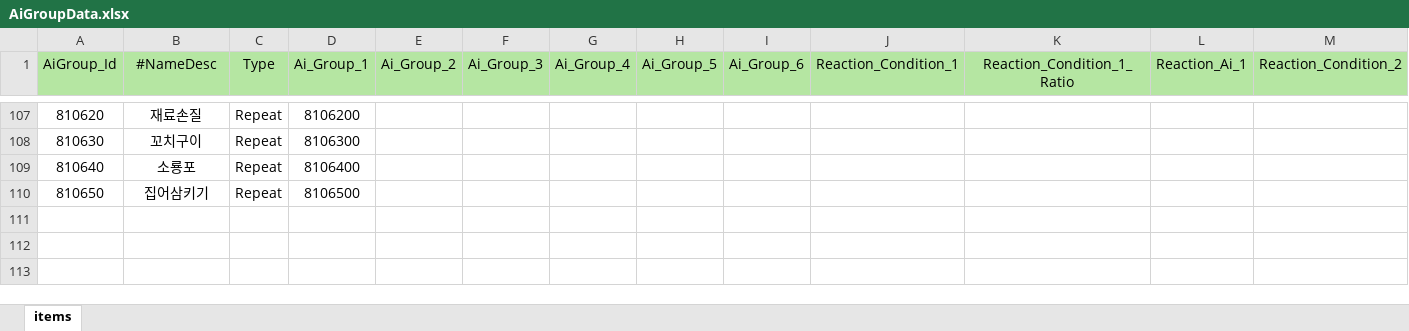
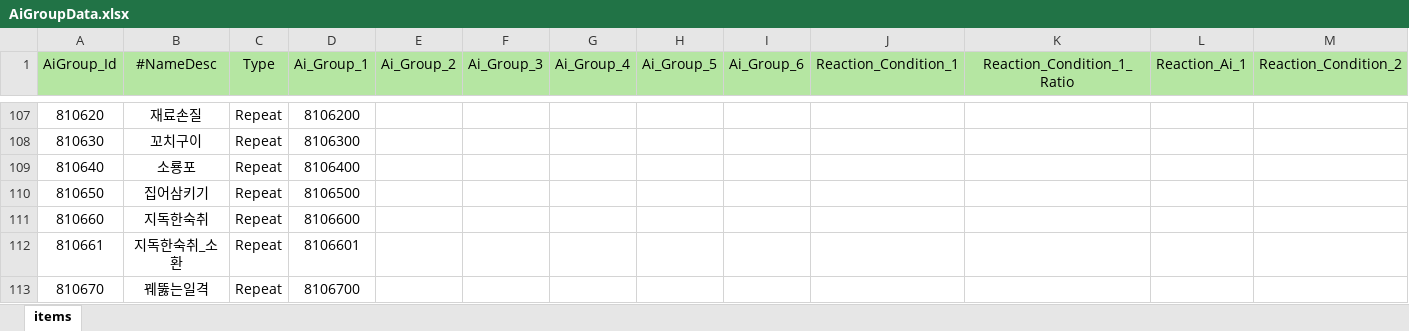
Before and after one commit to Milkbboy/repo, an Excel workbook: Assets/ERang/Excels/AiGroupData.xlsx, sheet items, drawn as a sheet; only a part is shown, gaps mark what is left out; values as stored, in another font and other column widths than the file's, no borders; rows hold the shown columns only; the diff names each change by its address in the sheet, - before the commit and + after, or states it on an @@ line.

```diff
--- a/Assets/ERang/Excels/AiGroupData.xlsx (sheet items)
+++ b/Assets/ERang/Excels/AiGroupData.xlsx (sheet items)
+row 111: 810660 | 지독한숙취 | Repeat | 8106600
+row 112: 810661 | 지독한숙취_소환 | Repeat | 8106601
+row 113: 810670 | 꿰뚫는일격 | Repeat | 8106700
```
Also changed, not shown: Assets/ERang/Excels/AbilityData.xlsx, Assets/ERang/Excels/AiData.xlsx, 11 other files.
